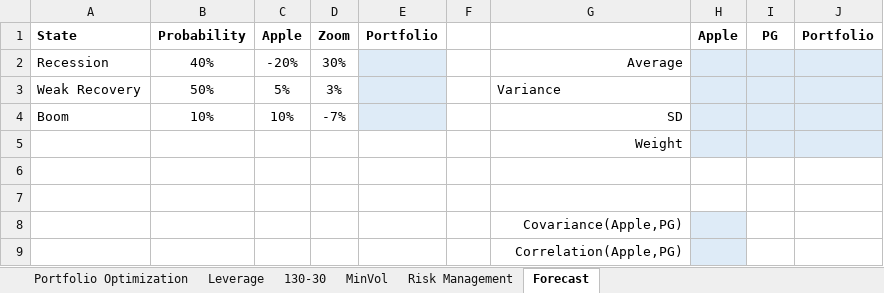
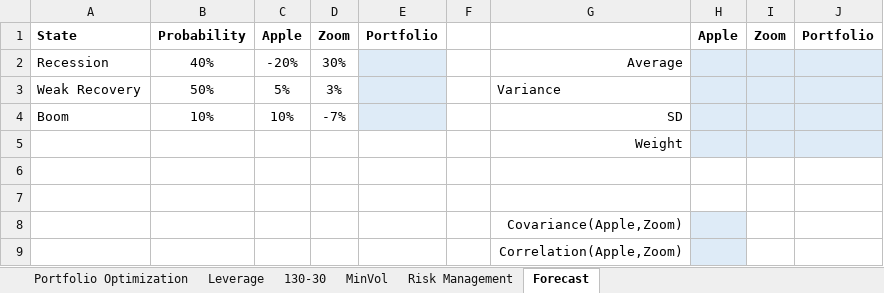
Before and after one commit to pdwhoward/fin203, an Excel workbook: assets/portfolio/Managed Funds.xlsx, sheet Forecast, drawn as a sheet; values as stored, in another font and other column widths than the file's, no borders; the diff names each change by its address in the sheet, - before the commit and + after, or states it on an @@ line.

```diff
--- a/assets/portfolio/Managed Funds.xlsx (sheet Forecast)
+++ b/assets/portfolio/Managed Funds.xlsx (sheet Forecast)
-I1: PG
+I1: Zoom
-G8: Covariance(Apple,PG)
+G8: Covariance(Apple,Zoom)
-G9: Correlation(Apple,PG)
+G9: Correlation(Apple,Zoom)
```
Also changed, not shown: 2 other files.
